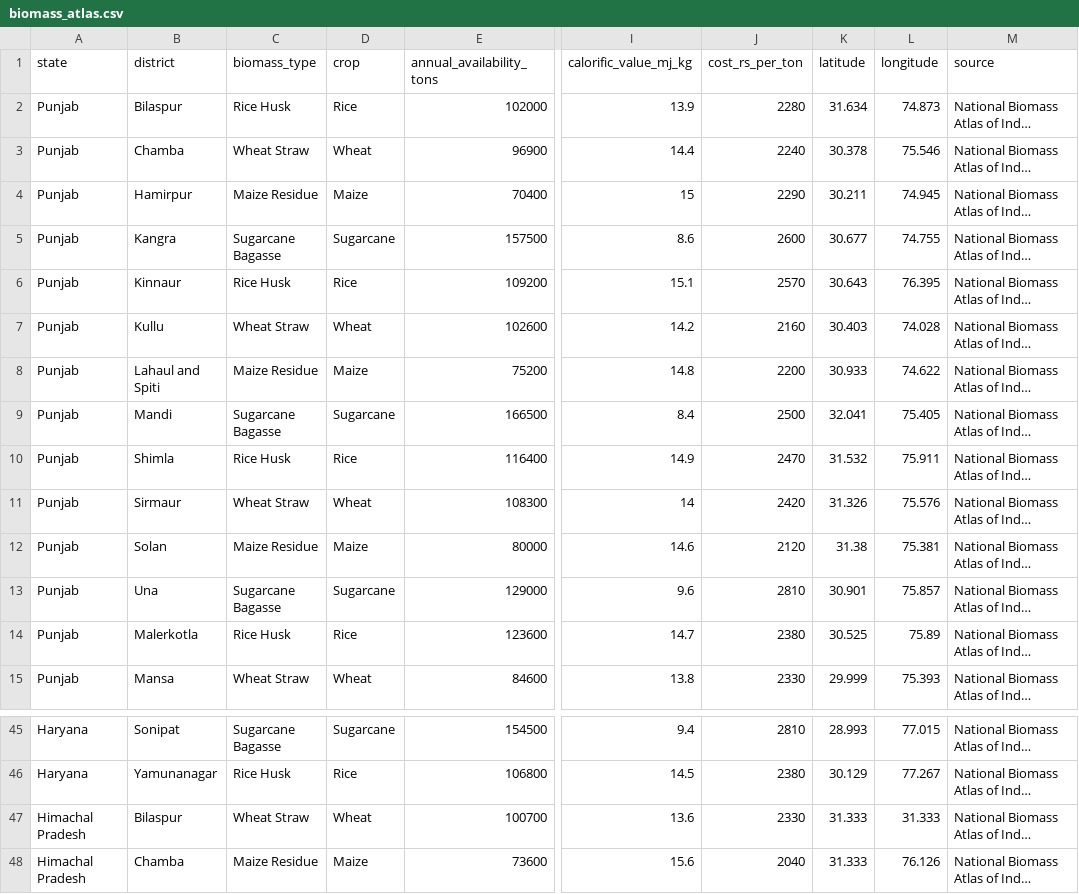
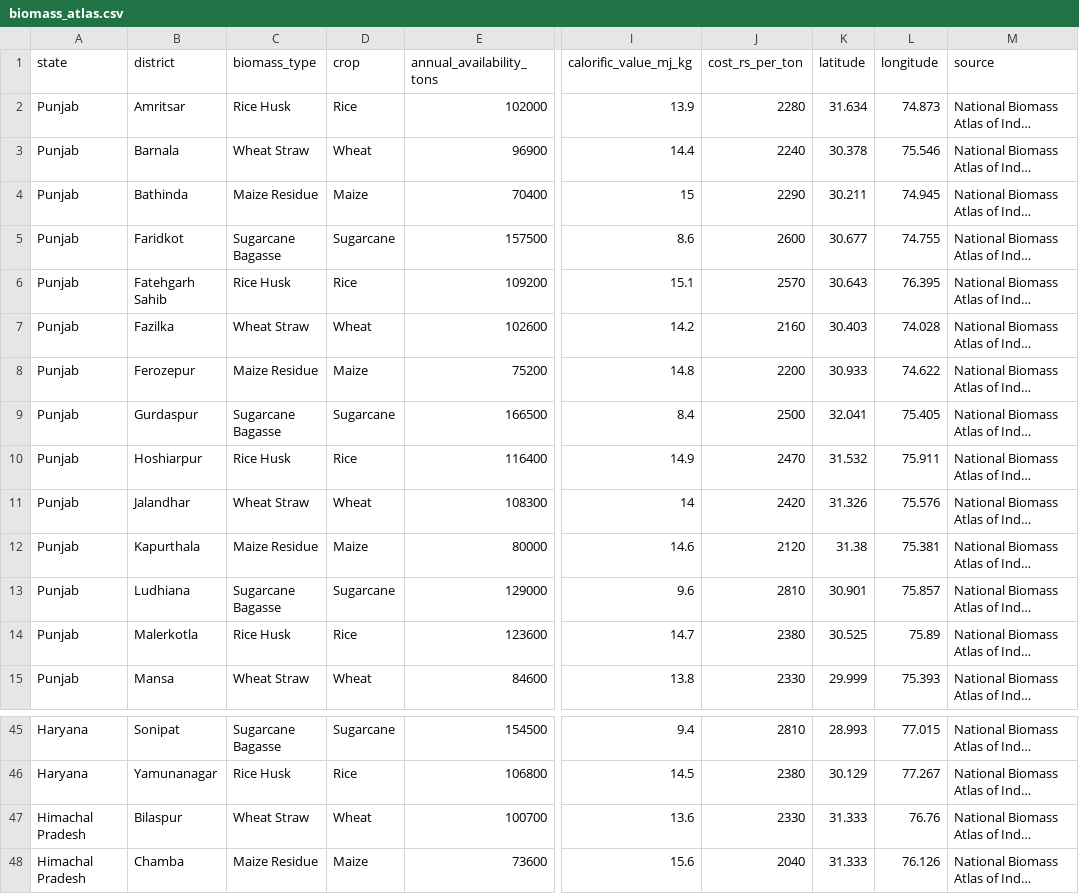
Before and after one commit to cieto-dev/industrial-energy-optimizer, a CSV file: datasets/biomass_atlas.csv, drawn as a sheet; only a part is shown, gaps mark what is left out; long unchanged cells end in …; the diff names each change by its address in the sheet, - before the commit and + after, or states it on an @@ line.

Commit message:
improved biomass atlas inconsistency

```diff
--- a/datasets/biomass_atlas.csv
+++ b/datasets/biomass_atlas.csv
-B2 (district): Bilaspur
+B2 (district): Amritsar
-B3 (district): Chamba
+B3 (district): Barnala
-B4 (district): Hamirpur
+B4 (district): Bathinda
-B5 (district): Kangra
+B5 (district): Faridkot
-B6 (district): Kinnaur
+B6 (district): Fatehgarh Sahib
-B7 (district): Kullu
+B7 (district): Fazilka
-B8 (district): Lahaul and Spiti
+B8 (district): Ferozepur
-B9 (district): Mandi
+B9 (district): Gurdaspur
-B10 (district): Shimla
+B10 (district): Hoshiarpur
-B11 (district): Sirmaur
+B11 (district): Jalandhar
-B12 (district): Solan
+B12 (district): Kapurthala
-B13 (district): Una
+B13 (district): Ludhiana
-L47 (longitude): 31.333
+L47 (longitude): 76.76
```
Also changed, not shown: 4 other files.
